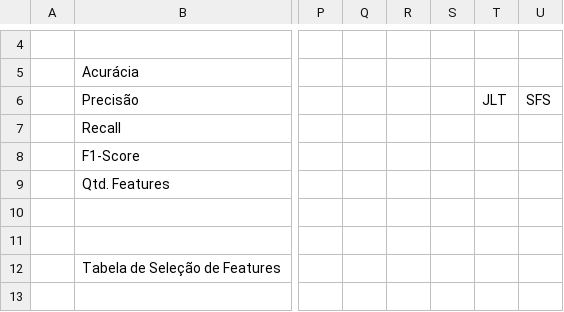
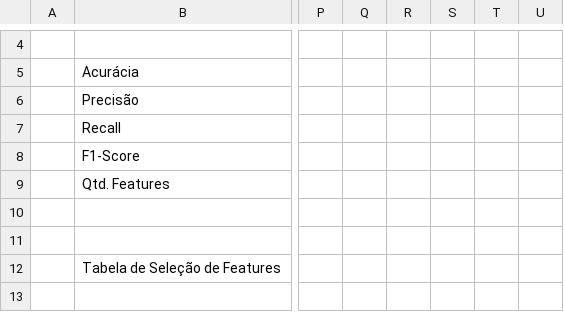
Before and after one commit to luana-martins/Grafos, a CSV file: DadosExperimento/Experimento Grafos - Análise.csv, drawn as a sheet; only a part is shown, gaps mark what is left out; the diff names each change by its address in the sheet, - before the commit and + after, or states it on an @@ line.

Commit message:
Update Experimento Grafos - Análise.csv

```diff
--- a/DadosExperimento/Experimento Grafos - Análise.csv
+++ b/DadosExperimento/Experimento Grafos - Análise.csv
-T6: JLT
+T6: (empty)
-U6: SFS
+U6: (empty)
```
